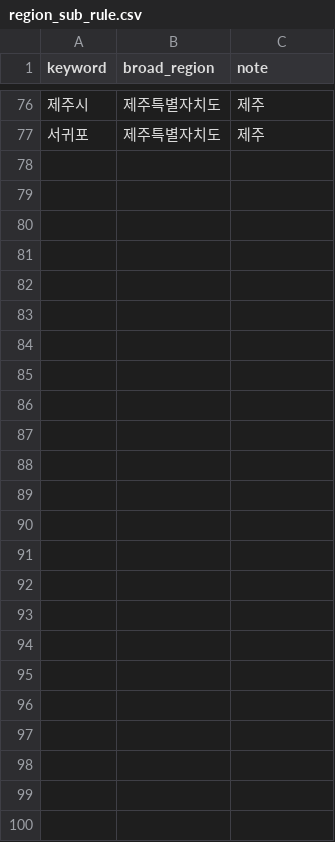
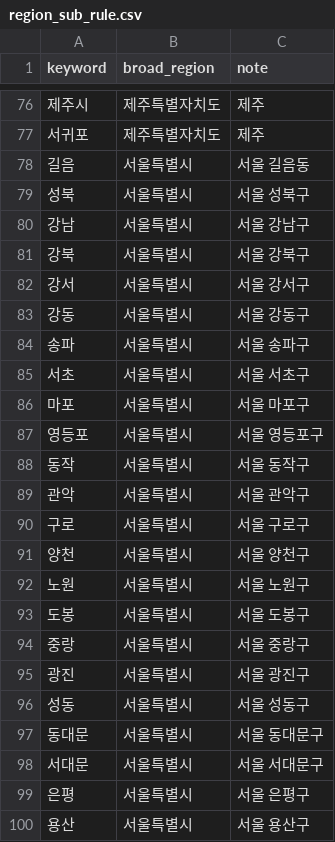
Before and after one commit to KittyNat123/PolicyRec, a CSV file: data/csv/rule/region_sub_rule.csv, drawn as a sheet; only a part is shown, gaps mark what is left out; the diff names each change by its address in the sheet, - before the commit and + after, or states it on an @@ line.

```diff
--- a/data/csv/rule/region_sub_rule.csv
+++ b/data/csv/rule/region_sub_rule.csv
+row 78: 길음 | 서울특별시 | 서울 길음동
+row 79: 성북 | 서울특별시 | 서울 성북구
+row 80: 강남 | 서울특별시 | 서울 강남구
+row 81: 강북 | 서울특별시 | 서울 강북구
+row 82: 강서 | 서울특별시 | 서울 강서구
+row 83: 강동 | 서울특별시 | 서울 강동구
+row 84: 송파 | 서울특별시 | 서울 송파구
+row 85: 서초 | 서울특별시 | 서울 서초구
+row 86: 마포 | 서울특별시 | 서울 마포구
+row 87: 영등포 | 서울특별시 | 서울 영등포구
+row 88: 동작 | 서울특별시 | 서울 동작구
+row 89: 관악 | 서울특별시 | 서울 관악구
+row 90: 구로 | 서울특별시 | 서울 구로구
+row 91: 양천 | 서울특별시 | 서울 양천구
+row 92: 노원 | 서울특별시 | 서울 노원구
+row 93: 도봉 | 서울특별시 | 서울 도봉구
+row 94: 중랑 | 서울특별시 | 서울 중랑구
+row 95: 광진 | 서울특별시 | 서울 광진구
+row 96: 성동 | 서울특별시 | 서울 성동구
+row 97: 동대문 | 서울특별시 | 서울 동대문구
+row 98: 서대문 | 서울특별시 | 서울 서대문구
+row 99: 은평 | 서울특별시 | 서울 은평구
+row 100: 용산 | 서울특별시 | 서울 용산구
```
Also changed, not shown: 2 other files.
